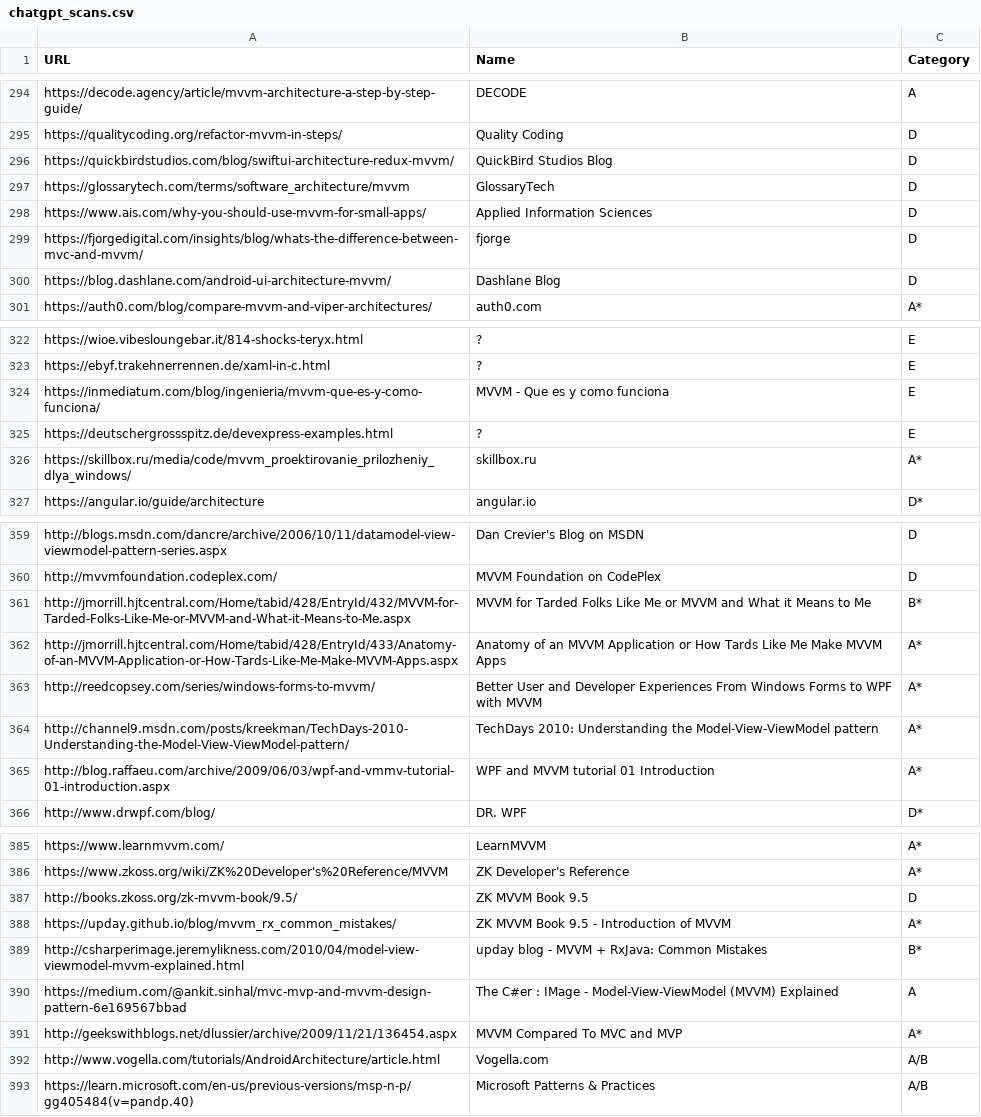
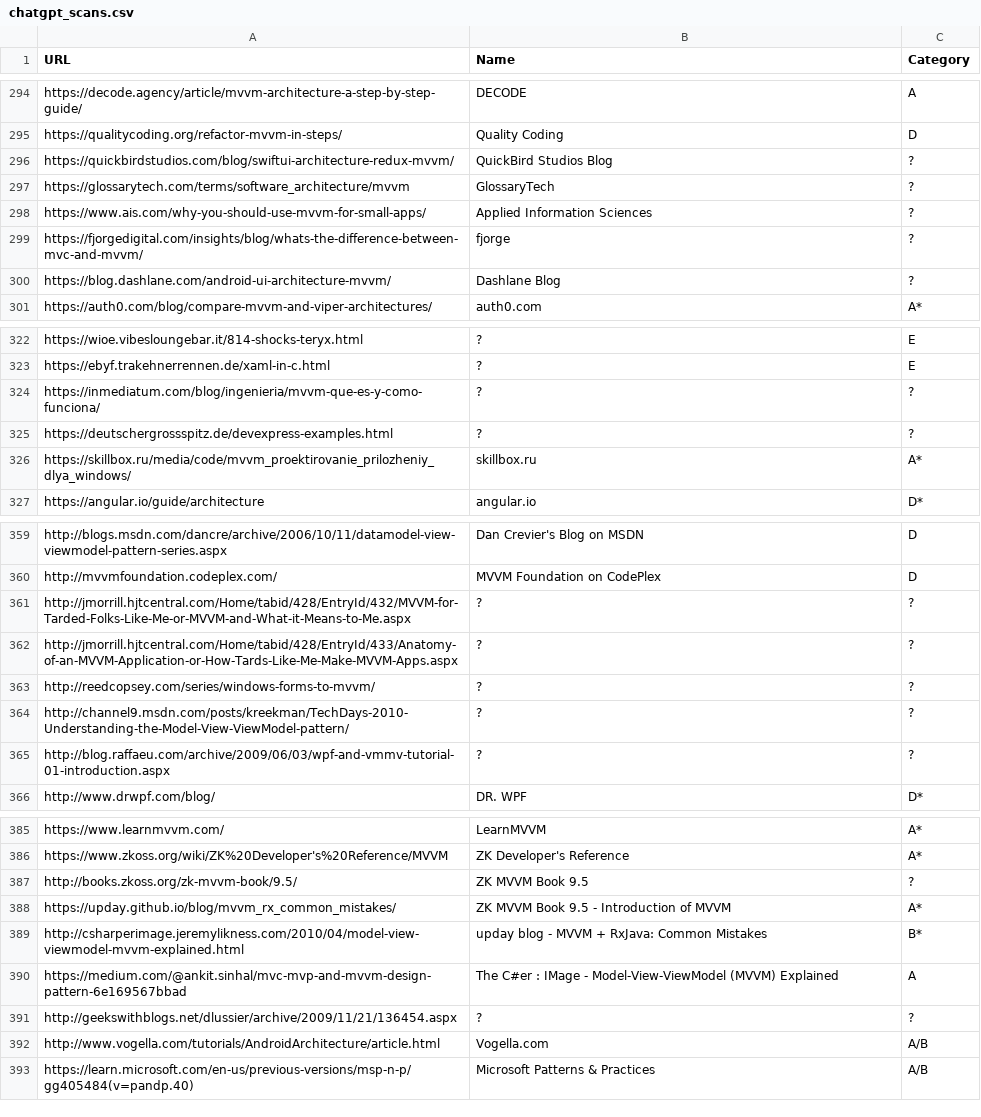
Before and after one commit to vimotest/viewmodel-classification, a CSV file: output/chatgpt/chatgpt_scans.csv, drawn as a sheet; only a part is shown, gaps mark what is left out; the diff covers the shown part only.

Commit message:
ChatGPT-4: Scan Parse recheck access problem URLs

```diff
--- a/output/chatgpt/chatgpt_scans.csv
+++ b/output/chatgpt/chatgpt_scans.csv
@@ -295,7 +295,7 @@ https://decode.agency/article/mvvm-architecture-a-step-by-step-guide/;DECODE;A
 https://qualitycoding.org/refactor-mvvm-in-steps/;Quality Coding;D
-https://quickbirdstudios.com/blog/swiftui-architecture-redux-mvvm/;QuickBird Studios Blog;D
-https://glossarytech.com/terms/software_architecture/mvvm;GlossaryTech;D
-https://www.ais.com/why-you-should-use-mvvm-for-small-apps/;Applied Information Sciences;D
-https://fjorgedigital.com/insights/blog/whats-the-difference-between-mvc-and-mvvm/;fjorge;D
-https://blog.dashlane.com/android-ui-architecture-mvvm/;Dashlane Blog;D
+https://quickbirdstudios.com/blog/swiftui-architecture-redux-mvvm/;QuickBird Studios Blog;?
+https://glossarytech.com/terms/software_architecture/mvvm;GlossaryTech;?
+https://www.ais.com/why-you-should-use-mvvm-for-small-apps/;Applied Information Sciences;?
+https://fjorgedigital.com/insights/blog/whats-the-difference-between-mvc-and-mvvm/;fjorge;?
+https://blog.dashlane.com/android-ui-architecture-mvvm/;Dashlane Blog;?
 https://auth0.com/blog/compare-mvvm-and-viper-architectures/;auth0.com;A*
@@ -323,4 +323,4 @@ https://wioe.vibesloungebar.it/814-shocks-teryx.html;?;E
 https://ebyf.trakehnerrennen.de/xaml-in-c.html;?;E
-https://inmediatum.com/blog/ingenieria/mvvm-que-es-y-como-funciona/;MVVM - Que es y como funciona;E
-https://deutschergrossspitz.de/devexpress-examples.html;?;E
+https://inmediatum.com/blog/ingenieria/mvvm-que-es-y-como-funciona/;?;?
+https://deutschergrossspitz.de/devexpress-examples.html;?;?
 https://skillbox.ru/media/code/mvvm_proektirovanie_prilozheniy_dlya_windows/;skillbox.ru;A*
@@ -360,7 +360,7 @@ http://blogs.msdn.com/dancre/archive/2006/10/11/datamodel-view-viewmodel-pattern
 http://mvvmfoundation.codeplex.com/;MVVM Foundation on CodePlex;D
-http://jmorrill.hjtcentral.com/Home/tabid/428/EntryId/432/MVVM-for-Tarded-Folks-Like-Me-or-MVVM-and-What-it-Means-to-Me.aspx;MVVM for Tarded Folks Like Me or MVVM and What it Means to Me;B*
-http://jmorrill.hjtcentral.com/Home/tabid/428/EntryId/433/Anatomy-of-an-MVVM-Application-or-How-Tards-Like-Me-Make-MVVM-Apps.aspx;Anatomy of an MVVM Application or How Tards Like Me Make MVVM Apps;A*
-http://reedcopsey.com/series/windows-forms-to-mvvm/;Better User and Developer Experiences From Windows Forms to WPF with MVVM;A*
-http://channel9.msdn.com/posts/kreekman/TechDays-2010-Understanding-the-Model-View-ViewModel-pattern/;TechDays 2010: Understanding the Model-View-ViewModel pattern;A*
-http://blog.raffaeu.com/archive/2009/06/03/wpf-and-vmmv-tutorial-01-introduction.aspx;WPF and MVVM tutorial 01 Introduction;A*
+http://jmorrill.hjtcentral.com/Home/tabid/428/EntryId/432/MVVM-for-Tarded-Folks-Like-Me-or-MVVM-and-What-it-Means-to-Me.aspx;?;?
+http://jmorrill.hjtcentral.com/Home/tabid/428/EntryId/433/Anatomy-of-an-MVVM-Application-or-How-Tards-Like-Me-Make-MVVM-Apps.aspx;?;?
+http://reedcopsey.com/series/windows-forms-to-mvvm/;?;?
+http://channel9.msdn.com/posts/kreekman/TechDays-2010-Understanding-the-Model-View-ViewModel-pattern/;?;?
+http://blog.raffaeu.com/archive/2009/06/03/wpf-and-vmmv-tutorial-01-introduction.aspx;?;?
 http://www.drwpf.com/blog/;DR. WPF;D*
@@ -386,3 +386,3 @@ https://www.learnmvvm.com/;LearnMVVM;A*
 https://www.zkoss.org/wiki/ZK%20Developer's%20Reference/MVVM;ZK Developer's Reference;A*
-http://books.zkoss.org/zk-mvvm-book/9.5/;ZK MVVM Book 9.5;D
+http://books.zkoss.org/zk-mvvm-book/9.5/;ZK MVVM Book 9.5;?
 https://upday.github.io/blog/mvvm_rx_common_mistakes/;ZK MVVM Book 9.5 - Introduction of MVVM;A*
@@ -390,3 +390,3 @@ http://csharperimage.jeremylikness.com/2010/04/model-view-viewmodel-mvvm-explain
 https://medium.com/@ankit.sinhal/mvc-mvp-and-mvvm-design-pattern-6e169567bbad;The C#er : IMage - Model-View-ViewModel (MVVM) Explained;A
-http://geekswithblogs.net/dlussier/archive/2009/11/21/136454.aspx;MVVM Compared To MVC and MVP;A*
+http://geekswithblogs.net/dlussier/archive/2009/11/21/136454.aspx;?;?
 http://www.vogella.com/tutorials/AndroidArchitecture/article.html;Vogella.com;A/B
```
Also changed, not shown: 6 edited cells elsewhere in this file.
